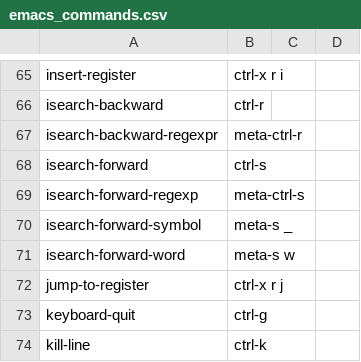
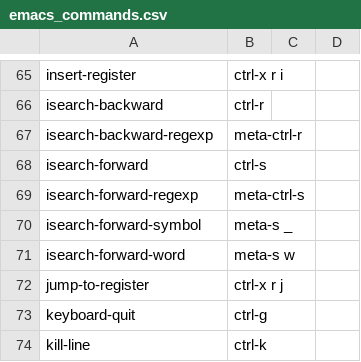
Before and after one commit to talonhub/community, a CSV file: apps/emacs/emacs_commands.csv, drawn as a sheet; only a part is shown, gaps mark what is left out.

Commit message:
typo

```diff
--- a/apps/emacs/emacs_commands.csv
+++ b/apps/emacs/emacs_commands.csv
@@ -66,3 +66,3 @@ insert-register, ctrl-x r i
 isearch-backward, ctrl-r
-isearch-backward-regexpr, meta-ctrl-r
+isearch-backward-regexp, meta-ctrl-r
 isearch-forward, ctrl-s
```
